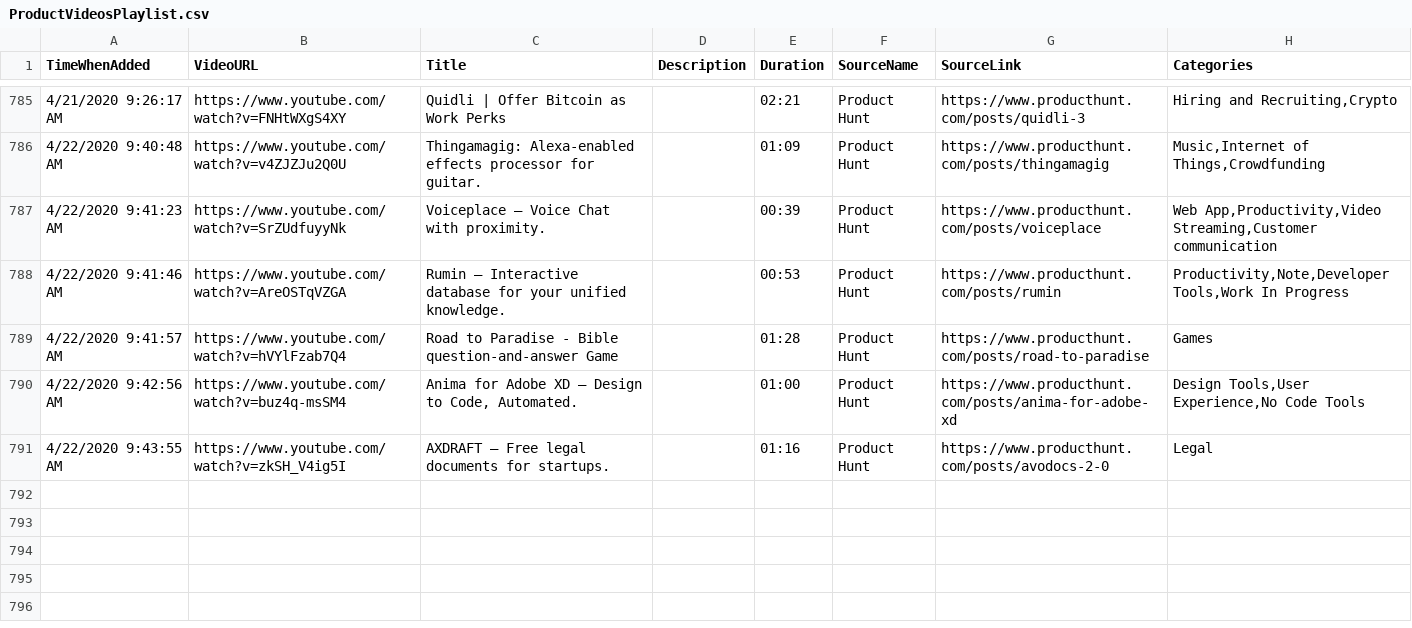
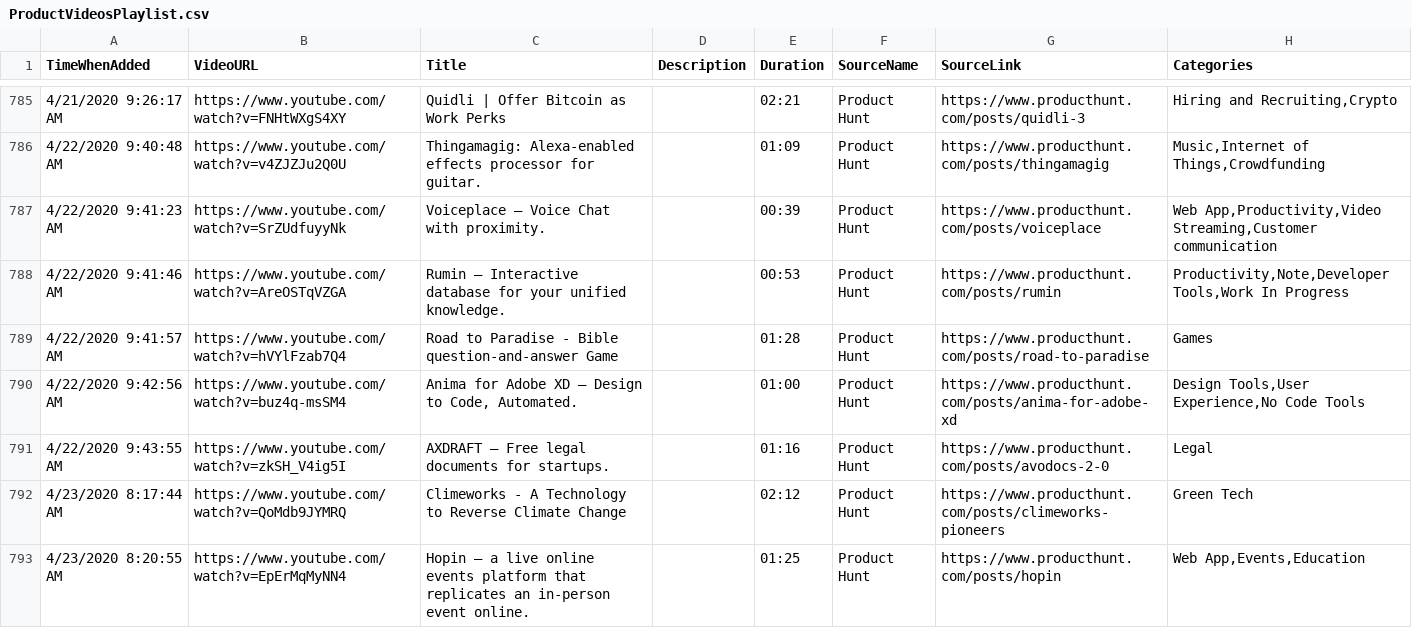
Before and after one commit to productvideostv/website, a CSV file: ProductVideosPlaylist.csv, drawn as a sheet; only a part is shown, gaps mark what is left out.

Commit message:
PH for today.

```diff
--- a/ProductVideosPlaylist.csv
+++ b/ProductVideosPlaylist.csv
@@ -791 +791,3 @@ TimeWhenAdded;VideoURL;Title;Description;Duration;SourceName;SourceLink;Categori
 4/22/2020 9:43:55 AM;https://www.youtube.com/watch?v=zkSH_V4ig5I;AXDRAFT – Free legal documents for startups.;;01:16;Product Hunt;https://www.producthunt.com/posts/avodocs-2-0;Legal
+4/23/2020 8:17:44 AM;https://www.youtube.com/watch?v=QoMdb9JYMRQ;Climeworks - A Technology to Reverse Climate Change;;02:12;Product Hunt;https://www.producthunt.com/posts/climeworks-pioneers;Green Tech
+4/23/2020 8:20:55 AM;https://www.youtube.com/watch?v=EpErMqMyNN4;Hopin – a live online events platform that replicates an in-person event online.;;01:25;Product Hunt;https://www.producthunt.com/posts/hopin;Web App,Events,Education
```
